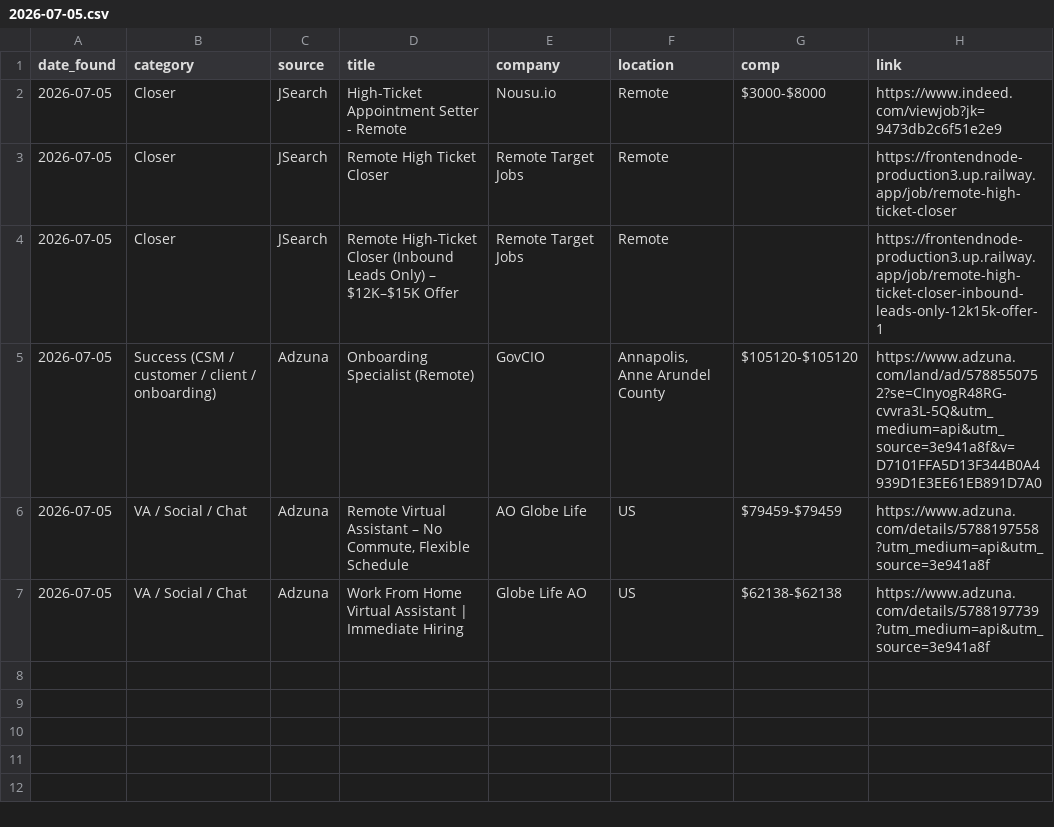
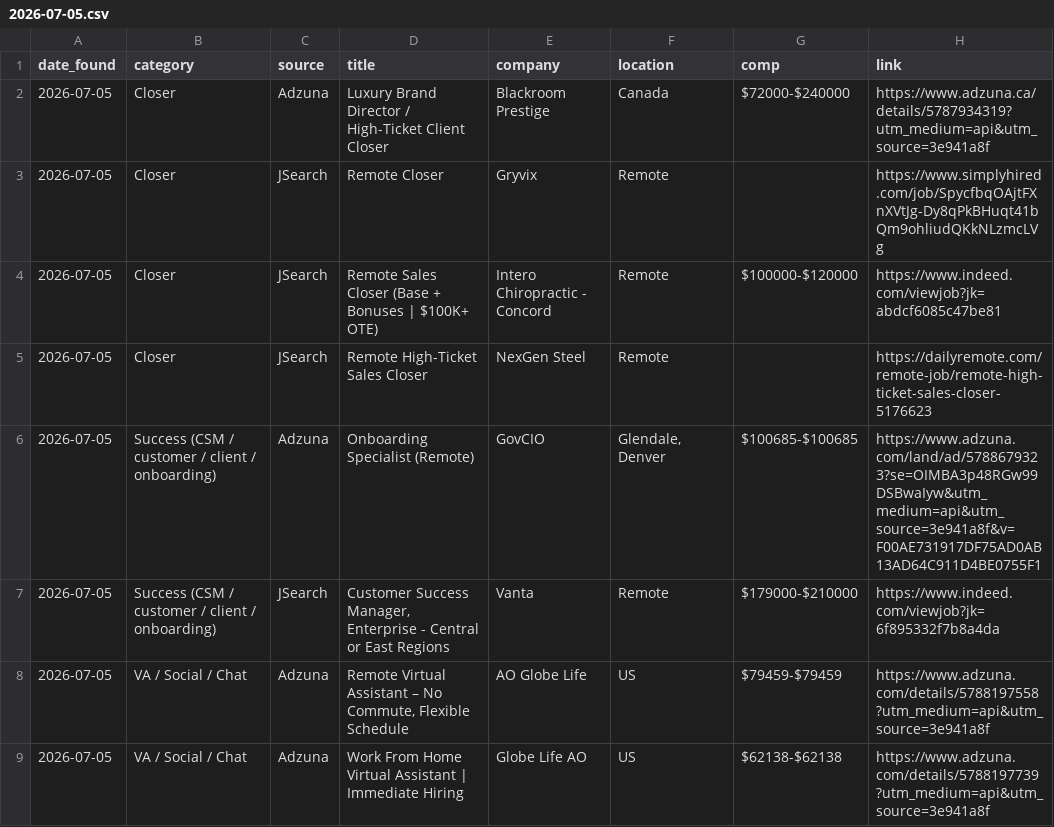
Before and after one commit to annaaimodel/better-prompt-ai-main, a CSV file: jobs/daily/2026-07-05.csv, drawn as a sheet.

```diff
--- a/jobs/daily/2026-07-05.csv
+++ b/jobs/daily/2026-07-05.csv
@@ -1,6 +1,8 @@
 date_found,category,source,title,company,location,comp,link
-2026-07-05,Closer,JSearch,High-Ticket Appointment Setter - Remote,Nousu.io,Remote,$3000-$8000,https://www.indeed.com/viewjob?jk=9473db2c6f51e2e9
-2026-07-05,Closer,JSearch,Remote High Ticket Closer,Remote Target Jobs,Remote,,https://frontendnode-production3.up.railway.app/job/remote-high-ticket-closer
-2026-07-05,Closer,JSearch,Remote High-Ticket Closer (Inbound Leads Only) – $12K–$15K Offer,Remote Target Jobs,Remote,,https://frontendnode-production3.up.railway.app/job/remote-high-ticket-closer-inbound-leads-only-12k15k-offer-1
-2026-07-05,Success (CSM / customer / client / onboarding),Adzuna,Onboarding Specialist (Remote),GovCIO,"Annapolis, Anne Arundel County",$105120-$105120,https://www.adzuna.com/land/ad/5788550752?se=CInyogR48RG-cvvra3L-5Q&utm_medium=api&utm_source=3e941a8f&v=D7101FFA5D13F344B0A4939D1E3EE61EB891D7A0
+2026-07-05,Closer,Adzuna,Luxury Brand Director / High-Ticket Client Closer,Blackroom Prestige,Canada,$72000-$240000,https://www.adzuna.ca/details/5787934319?utm_medium=api&utm_source=3e941a8f
+2026-07-05,Closer,JSearch,Remote Closer,Gryvix,Remote,,https://www.simplyhired.com/job/SpycfbqOAjtFXnXVtJg-Dy8qPkBHuqt41bQm9ohliudQKkNLzmcLVg
+2026-07-05,Closer,JSearch,Remote Sales Closer (Base + Bonuses | $100K+ OTE),Intero Chiropractic - Concord,Remote,$100000-$120000,https://www.indeed.com/viewjob?jk=abdcf6085c47be81
+2026-07-05,Closer,JSearch,Remote High-Ticket Sales Closer,NexGen Steel,Remote,,https://dailyremote.com/remote-job/remote-high-ticket-sales-closer-5176623
+2026-07-05,Success (CSM / customer / client / onboarding),Adzuna,Onboarding Specialist (Remote),GovCIO,"Glendale, Denver",$100685-$100685,https://www.adzuna.com/land/ad/5788679323?se=OIMBA3p48RGw99DSBwaIyw&utm_medium=api&utm_source=3e941a8f&v=F00AE731917DF75AD0AB13AD64C911D4BE0755F1
+2026-07-05,Success (CSM / customer / client / onboarding),JSearch,"Customer Success Manager, Enterprise - Central or East Regions",Vanta,Remote,$179000-$210000,https://www.indeed.com/viewjob?jk=6f895332f7b8a4da
 2026-07-05,VA / Social / Chat,Adzuna,"Remote Virtual Assistant – No Commute, Flexible Schedule",AO Globe Life,US,$79459-$79459,https://www.adzuna.com/details/5788197558?utm_medium=api&utm_source=3e941a8f
```
Also changed, not shown: jobs/history.csv, 4 other files.
